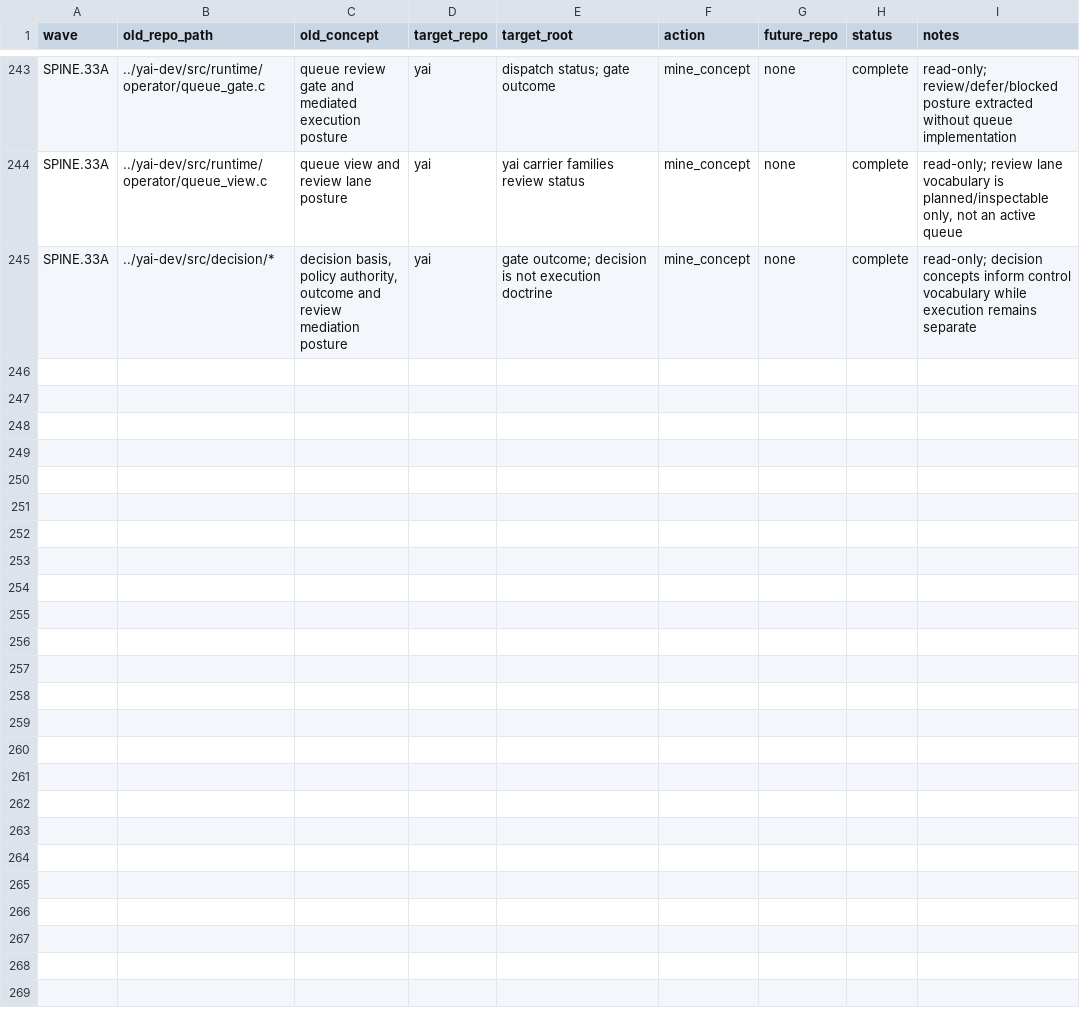
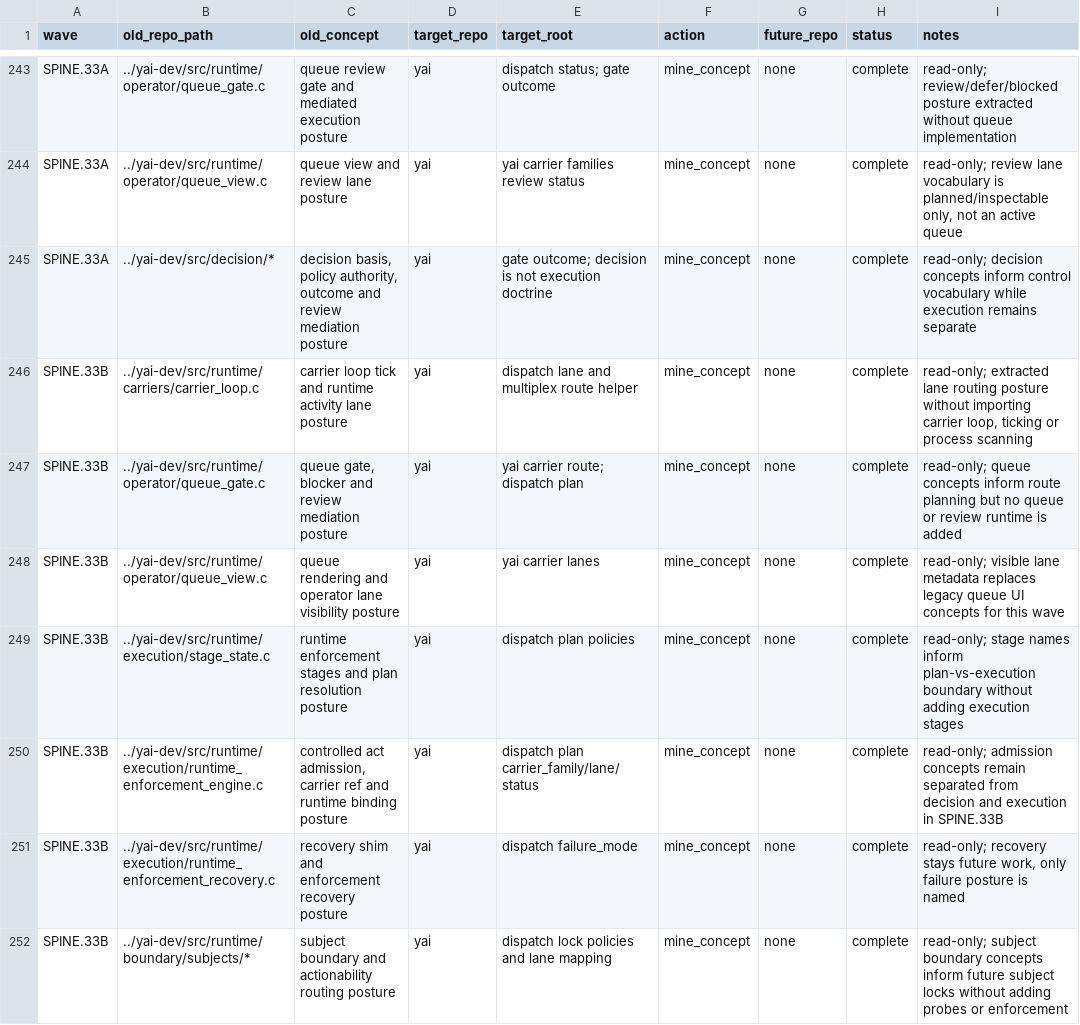
Before and after one commit to yailabs/yai-core, a TSV file: docs/internal/extraction-inventory.tsv, drawn as a sheet; only a part is shown, gaps mark what is left out; the diff names each change by its address in the sheet, - before the commit and + after, or states it on an @@ line.

Commit message:
SPINE.33B: add operation dispatch multiplex v0

```diff
--- a/docs/internal/extraction-inventory.tsv
+++ b/docs/internal/extraction-inventory.tsv
+row 246: SPINE.33B | ../yai-dev/src/runtime/carriers/carrier_loop.c | carrier loop tick and runtime activity lane posture | yai | dispatch lane and multiplex route helper | mine_concept | none | complete | read-only; extracted lane routing posture without importing carrier loop, ticking or process scanning
+row 247: SPINE.33B | ../yai-dev/src/runtime/operator/queue_gate.c | queue gate, blocker and review mediation posture | yai | yai carrier route; dispatch plan | mine_concept | none | complete | read-only; queue concepts inform route planning but no queue or review runtime is added
+row 248: SPINE.33B | ../yai-dev/src/runtime/operator/queue_view.c | queue rendering and operator lane visibility posture | yai | yai carrier lanes | mine_concept | none | complete | read-only; visible lane metadata replaces legacy queue UI concepts for this wave
+row 249: SPINE.33B | ../yai-dev/src/runtime/execution/stage_state.c | runtime enforcement stages and plan resolution posture | yai | dispatch plan policies | mine_concept | none | complete | read-only; stage names inform plan-vs-execution boundary without adding execution stages
+row 250: SPINE.33B | ../yai-dev/src/runtime/execution/runtime_enforcement_engine.c | controlled act admission, carrier ref and runtime binding posture | yai | dispatch plan carrier_family/lane/status | mine_concept | none | complete | read-only; admission concepts remain separated from decision and execution in SPINE.33B
+row 251: SPINE.33B | ../yai-dev/src/runtime/execution/runtime_enforcement_recovery.c | recovery shim and enforcement recovery posture | yai | dispatch failure_mode | mine_concept | none | complete | read-only; recovery stays future work, only failure posture is named
+row 252: SPINE.33B | ../yai-dev/src/runtime/boundary/subjects/* | subject boundary and actionability routing posture | yai | dispatch lock policies and lane mapping | mine_concept | none | complete | read-only; subject boundary concepts inform future subject locks without adding probes or enforcement
```
Also changed, not shown: 31 other files.
